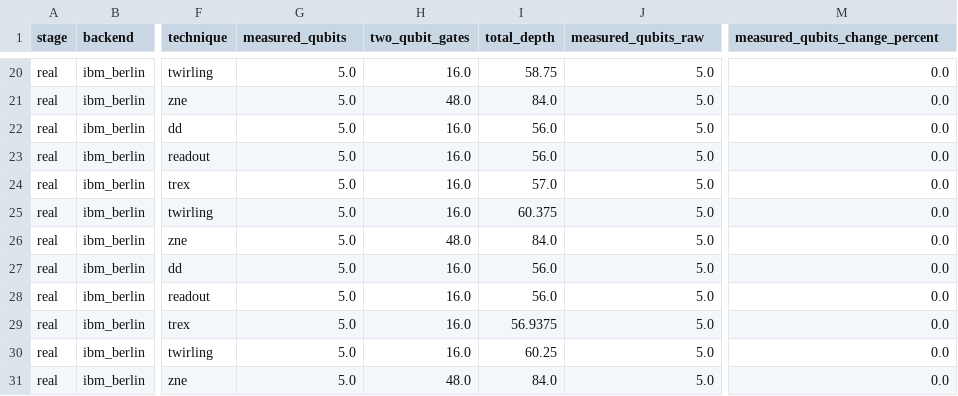
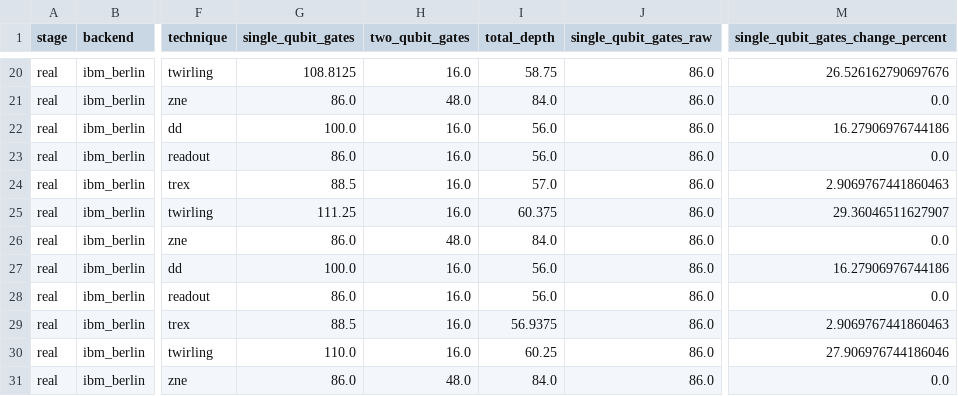
Before and after one commit to picalexs/Qiskit-Fall-Fest-26, a CSV file: figures/backend_comparison/20261107_234749_341927/csv/03b_mitigation_resources_data.csv, drawn as a sheet; only a part is shown, gaps mark what is left out; the diff covers the shown part only; the diff names each change by its address in the sheet, - before the commit and + after, or states it on an @@ line.

```diff
--- a/figures/backend_comparison/20261107_234749_341927/csv/03b_mitigation_resources_data.csv
+++ b/figures/backend_comparison/20261107_234749_341927/csv/03b_mitigation_resources_data.csv
-G1: measured_qubits
+G1: single_qubit_gates
-J1: measured_qubits_raw
+J1: single_qubit_gates_raw
-M1: measured_qubits_change_percent
+M1: single_qubit_gates_change_percent
-G20 (single_qubit_gates): 5.0
+G20 (single_qubit_gates): 108.8125
-J20:J31 (single_qubit_gates_raw): 5.0
+J20:J31 (single_qubit_gates_raw): 86.0
-M20: 0.0
+M20: 26.526162790697676
-G21 (single_qubit_gates): 5.0
+G21 (single_qubit_gates): 86.0
-G22 (single_qubit_gates): 5.0
+G22 (single_qubit_gates): 100.0
-M22: 0.0
+M22: 16.27906976744186
-G23 (single_qubit_gates): 5.0
+G23 (single_qubit_gates): 86.0
-G24 (single_qubit_gates): 5.0
+G24 (single_qubit_gates): 88.5
-M24: 0.0
+M24: 2.9069767441860463
-G25 (single_qubit_gates): 5.0
+G25 (single_qubit_gates): 111.25
-M25: 0.0
+M25: 29.36046511627907
-G26 (single_qubit_gates): 5.0
+G26 (single_qubit_gates): 86.0
-G27 (single_qubit_gates): 5.0
+G27 (single_qubit_gates): 100.0
-M27: 0.0
+M27: 16.27906976744186
-G28 (single_qubit_gates): 5.0
+G28 (single_qubit_gates): 86.0
-G29 (single_qubit_gates): 5.0
+G29 (single_qubit_gates): 88.5
-M29: 0.0
+M29: 2.9069767441860463
-G30 (single_qubit_gates): 5.0
+G30 (single_qubit_gates): 110.0
-M30: 0.0
+M30: 27.906976744186046
-G31 (single_qubit_gates): 5.0
+G31 (single_qubit_gates): 86.0
```
Also changed, not shown: 47 edited cells elsewhere in this file, 4 other files.
